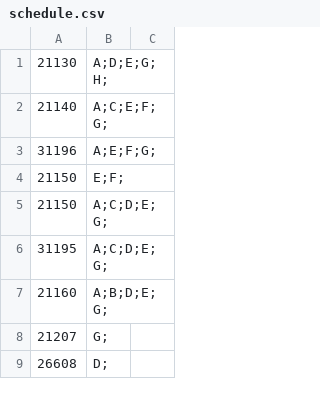
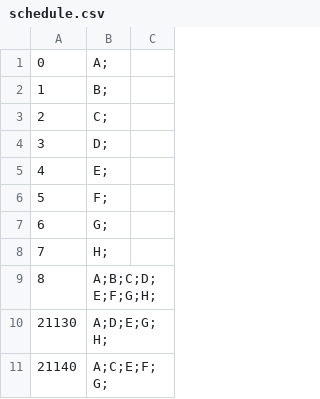
Before and after one commit to ArenaPlanning/ArenaPlanning.github.io, a CSV file: schedule.csv, drawn as a sheet; only a part is shown; the shorter side is filled out with more unchanged rows; the diff names each change by its address in the sheet, - before the commit and + after, or states it on an @@ line.

Commit message:
Update schedule.csv

```diff
--- a/schedule.csv
+++ b/schedule.csv
+row 1: 0 | A;
+row 2: 1 | B;
+row 3: 2 | C;
+row 4: 3 | D;
+row 5: 4 | E;
+row 6: 5 | F;
+row 7: 6 | G;
+row 8: 7 | H;
+row 9: 8 | A;B;C;D;E;F;G;H;
```
